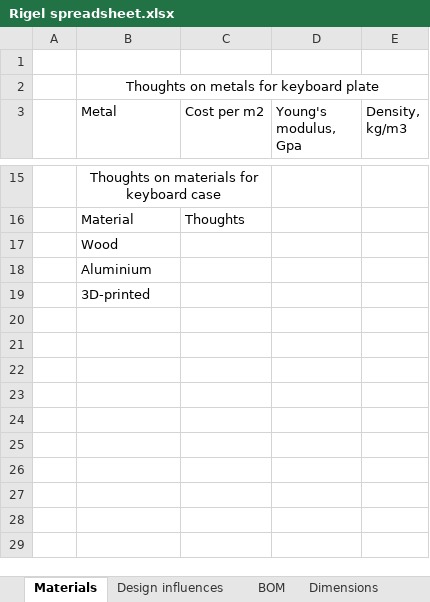
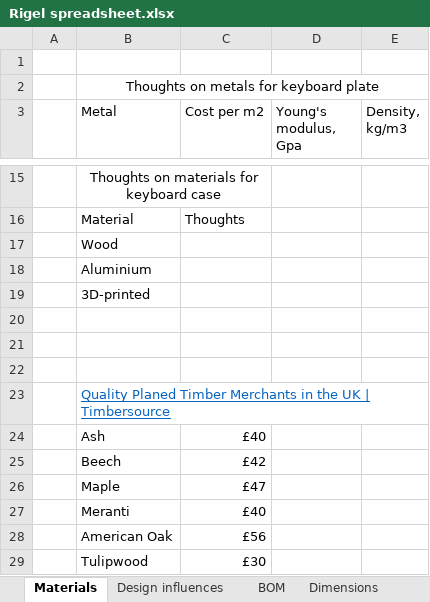
Before and after one commit to NWilson/keyboards, an Excel workbook: content/rigel96/CAD resources/Rigel spreadsheet.xlsx, sheet Materials, drawn as a sheet; only a part is shown, gaps mark what is left out; values as stored, in another font and other column widths than the file's, no borders; table styles not drawn; the diff names each change by its address in the sheet, - before the commit and + after, or states it on an @@ line.

```diff
--- a/content/rigel96/CAD resources/Rigel spreadsheet.xlsx (sheet Materials)
+++ b/content/rigel96/CAD resources/Rigel spreadsheet.xlsx (sheet Materials)
+row 20: (empty)
+row 21: (empty)
+row 22: (empty)
+row 23:  | Quality Planed Timber Merchants in the UK | Timbersource
+row 24:  | Ash | £40
+row 25:  | Beech | £42
+row 26:  | Maple | £47
+row 27:  | Meranti | £40
+row 28:  | American Oak | £56
+row 29:  | Tulipwood | £30
```
Also changed, not shown: 6 other files.
